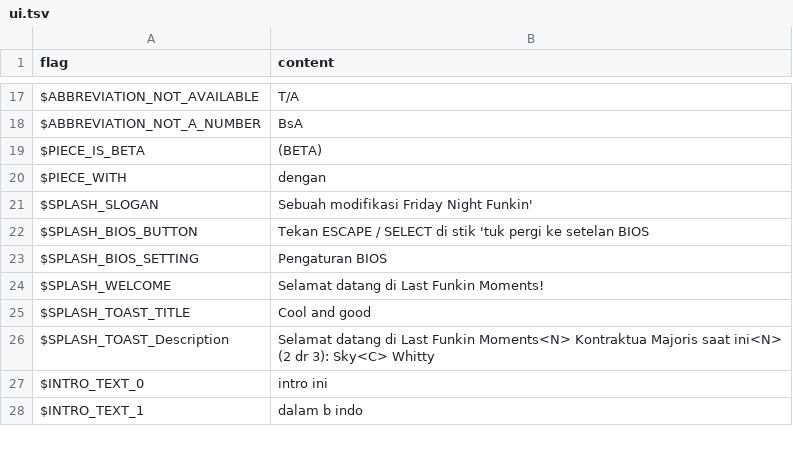
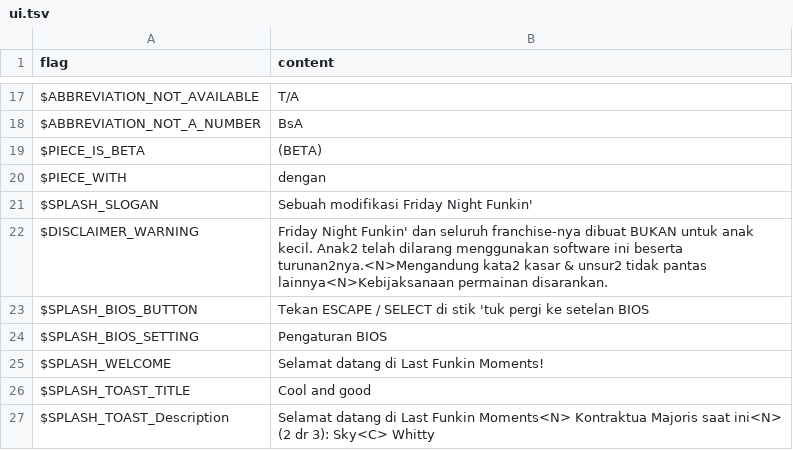
Before and after one commit to Perkedel/Kaded-fnf-mods, a TSV file: assets/locales/id-ID/ui.tsv, drawn as a sheet; only a part is shown, gaps mark what is left out; the shorter side is filled out with more unchanged rows.

```diff
--- a/assets/locales/id-ID/ui.tsv
+++ b/assets/locales/id-ID/ui.tsv
@@ -21,2 +21,3 @@ $PIECE_WITH	dengan
 $SPLASH_SLOGAN	Sebuah modifikasi Friday Night Funkin'
+$DISCLAIMER_WARNING	Friday Night Funkin' dan seluruh franchise-nya dibuat BUKAN untuk anak kecil. Anak2 telah dilarang menggunakan software ini beserta turunan2nya.<N>Mengandung kata2 kasar & unsur2 tidak pantas lainnya<N>Kebijaksanaan permainan disarankan.
 $SPLASH_BIOS_BUTTON	Tekan ESCAPE / SELECT di stik 'tuk pergi ke setelan BIOS
```
Also changed, not shown: assets/locales/en-US/ui.tsv, 4 other files.
